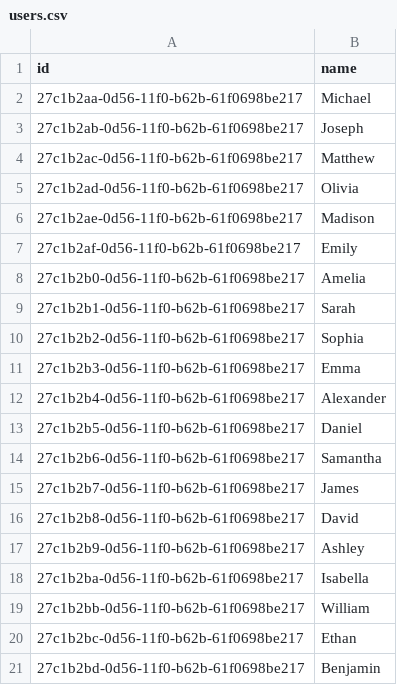
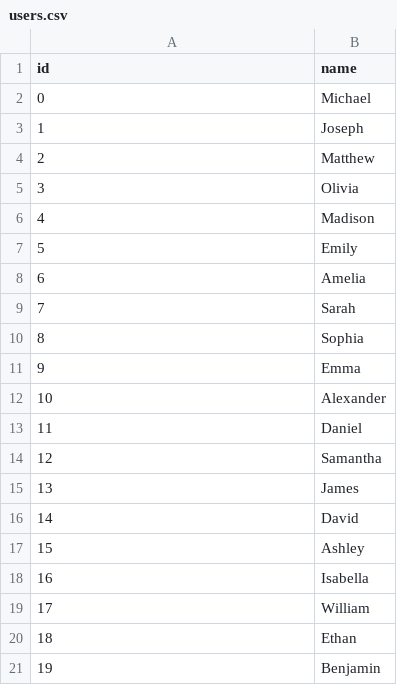
Before and after one commit to PavelKovalev1444/master-degree, a CSV file: app/users.csv, drawn as a sheet.

```diff
--- a/app/users.csv
+++ b/app/users.csv
@@ -1,21 +1,21 @@
 id,name
-27c1b2aa-0d56-11f0-b62b-61f0698be217,Michael
-27c1b2ab-0d56-11f0-b62b-61f0698be217,Joseph
-27c1b2ac-0d56-11f0-b62b-61f0698be217,Matthew
-27c1b2ad-0d56-11f0-b62b-61f0698be217,Olivia
-27c1b2ae-0d56-11f0-b62b-61f0698be217,Madison
-27c1b2af-0d56-11f0-b62b-61f0698be217,Emily
-27c1b2b0-0d56-11f0-b62b-61f0698be217,Amelia
-27c1b2b1-0d56-11f0-b62b-61f0698be217,Sarah
-27c1b2b2-0d56-11f0-b62b-61f0698be217,Sophia
-27c1b2b3-0d56-11f0-b62b-61f0698be217,Emma
-27c1b2b4-0d56-11f0-b62b-61f0698be217,Alexander
-27c1b2b5-0d56-11f0-b62b-61f0698be217,Daniel
-27c1b2b6-0d56-11f0-b62b-61f0698be217,Samantha
-27c1b2b7-0d56-11f0-b62b-61f0698be217,James
-27c1b2b8-0d56-11f0-b62b-61f0698be217,David
-27c1b2b9-0d56-11f0-b62b-61f0698be217,Ashley
-27c1b2ba-0d56-11f0-b62b-61f0698be217,Isabella
-27c1b2bb-0d56-11f0-b62b-61f0698be217,William
-27c1b2bc-0d56-11f0-b62b-61f0698be217,Ethan
-27c1b2bd-0d56-11f0-b62b-61f0698be217,Benjamin
+0,Michael
+1,Joseph
+2,Matthew
+3,Olivia
+4,Madison
+5,Emily
+6,Amelia
+7,Sarah
+8,Sophia
+9,Emma
+10,Alexander
+11,Daniel
+12,Samantha
+13,James
+14,David
+15,Ashley
+16,Isabella
+17,William
+18,Ethan
+19,Benjamin
```
Also changed, not shown: app/tmp/genre_relations.csv, 10 other files.
